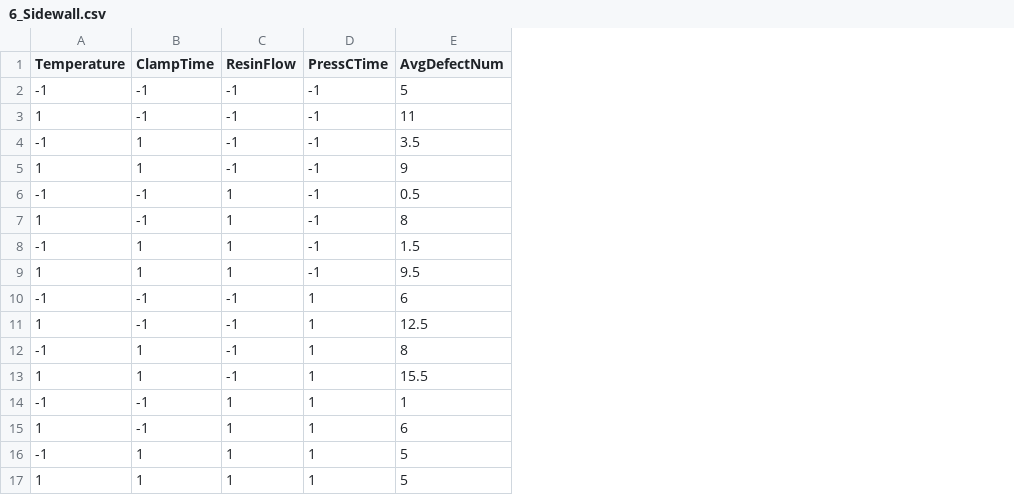
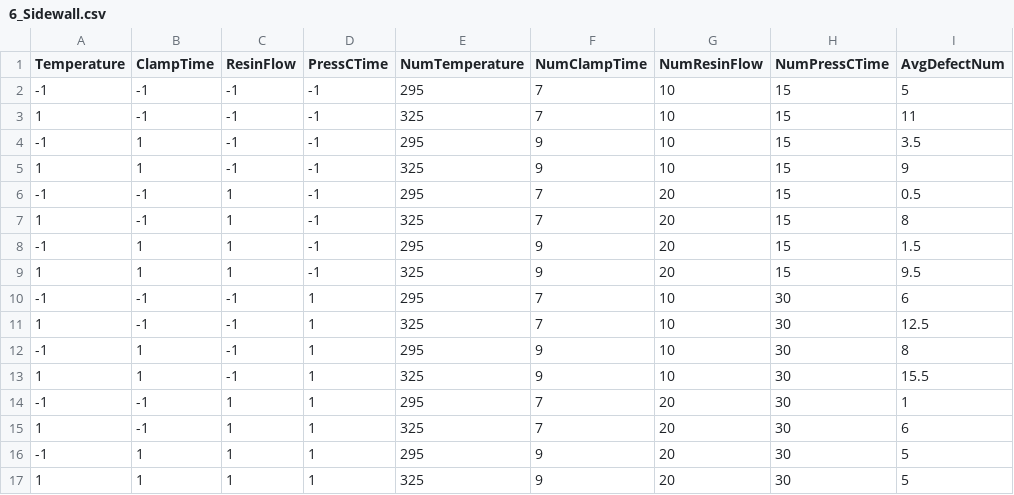
Before and after one commit to PingYangChen/ANOVA_Course_R_Code, a CSV file: data/6_Sidewall.csv, drawn as a sheet; the diff names each change by its address in the sheet, - before the commit and + after, or states it on an @@ line.

```diff
--- a/data/6_Sidewall.csv
+++ b/data/6_Sidewall.csv
+column E (NumTemperature), rows 2-17: 295 | 325 | 295 | 325 | 295 | 325 | 295 | 325 | 295 | 325 | 295 | 325 | 295 | 325 | 295 | 325
+column F (NumClampTime), rows 2-17: 7 | 7 | 9 | 9 | 7 | 7 | 9 | 9 | 7 | 7 | 9 | 9 | 7 | 7 | 9 | 9
+column G (NumResinFlow), rows 2-17: 10 | 10 | 10 | 10 | 20 | 20 | 20 | 20 | 10 | 10 | 10 | 10 | 20 | 20 | 20 | 20
+column H (NumPressCTime), rows 2-17: 15 | 15 | 15 | 15 | 15 | 15 | 15 | 15 | 30 | 30 | 30 | 30 | 30 | 30 | 30 | 30
```
Also changed, not shown: data/6_PlasmaEtching_2^3.csv, 4 other files.
